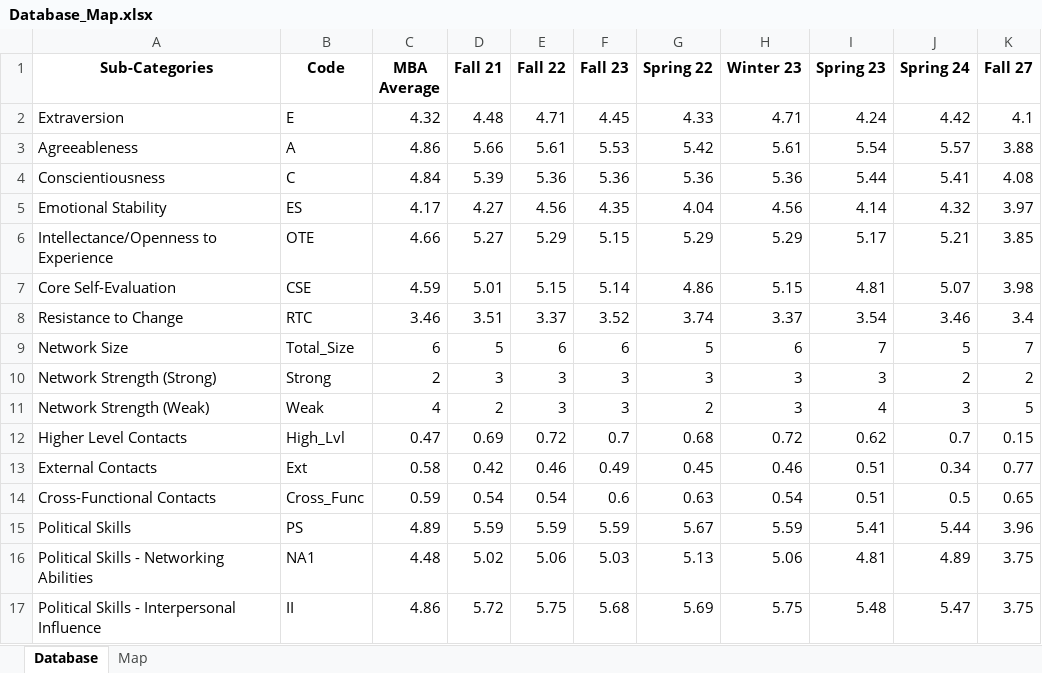
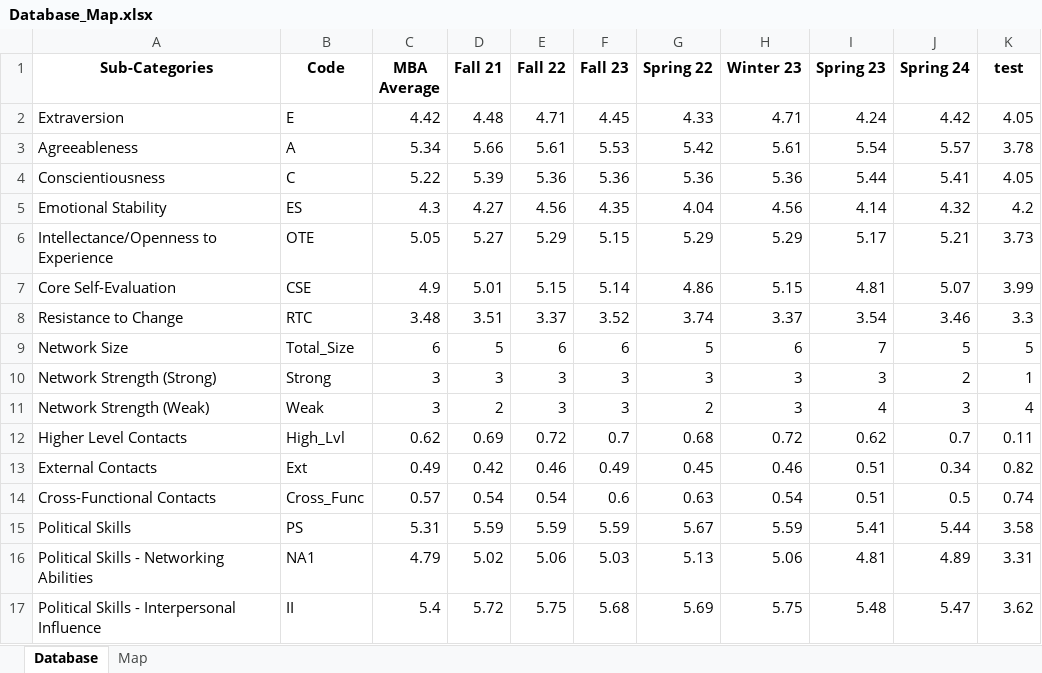
Before and after one commit to invcble/LeBow-MBA, an Excel workbook: Database_Map.xlsx, sheet Database, drawn as a sheet; only a part is shown; values as stored, in another font and other column widths than the file's, no borders; the diff covers the shown part only; the diff names each change by its address in the sheet, - before the commit and + after, or states it on an @@ line.

```diff
--- a/Database_Map.xlsx (sheet Database)
+++ b/Database_Map.xlsx (sheet Database)
-K1: Fall 27
+K1: test
-C2 (MBA Average): 4.32
+C2 (MBA Average): 4.42
-K2 (test): 4.1
+K2 (test): 4.05
-C3 (MBA Average): 4.86
+C3 (MBA Average): 5.34
-K3 (test): 3.88
+K3 (test): 3.78
-C4 (MBA Average): 4.84
+C4 (MBA Average): 5.22
-K4 (test): 4.08
+K4 (test): 4.05
-C5 (MBA Average): 4.17
+C5 (MBA Average): 4.3
-K5 (test): 3.97
+K5 (test): 4.2
-C6 (MBA Average): 4.66
+C6 (MBA Average): 5.05
-K6 (test): 3.85
+K6 (test): 3.73
-C7 (MBA Average): 4.59
+C7 (MBA Average): 4.9
-K7 (test): 3.98
+K7 (test): 3.99
-C8 (MBA Average): 3.46
+C8 (MBA Average): 3.48
-K8 (test): 3.4
+K8 (test): 3.3
-K9 (test): 7
+K9 (test): 5
-C10 (MBA Average): 2
+C10 (MBA Average): 3
-K10 (test): 2
+K10 (test): 1
-C11 (MBA Average): 4
+C11 (MBA Average): 3
-K11 (test): 5
+K11 (test): 4
-C12 (MBA Average): 0.47
+C12 (MBA Average): 0.62
-K12 (test): 0.15
+K12 (test): 0.11
-C13 (MBA Average): 0.58
+C13 (MBA Average): 0.49
-K13 (test): 0.77
+K13 (test): 0.82
-C14 (MBA Average): 0.59
+C14 (MBA Average): 0.57
-K14 (test): 0.65
+K14 (test): 0.74
-C15 (MBA Average): 4.89
+C15 (MBA Average): 5.31
-K15 (test): 3.96
+K15 (test): 3.58
-C16 (MBA Average): 4.48
+C16 (MBA Average): 4.79
-K16 (test): 3.75
+K16 (test): 3.31
-C17 (MBA Average): 4.86
+C17 (MBA Average): 5.4
-K17 (test): 3.75
+K17 (test): 3.62
```
Also changed, not shown: 84 edited cells elsewhere in this sheet, sheet Map, Database_Map - Copy.xlsx, 7 other files.
